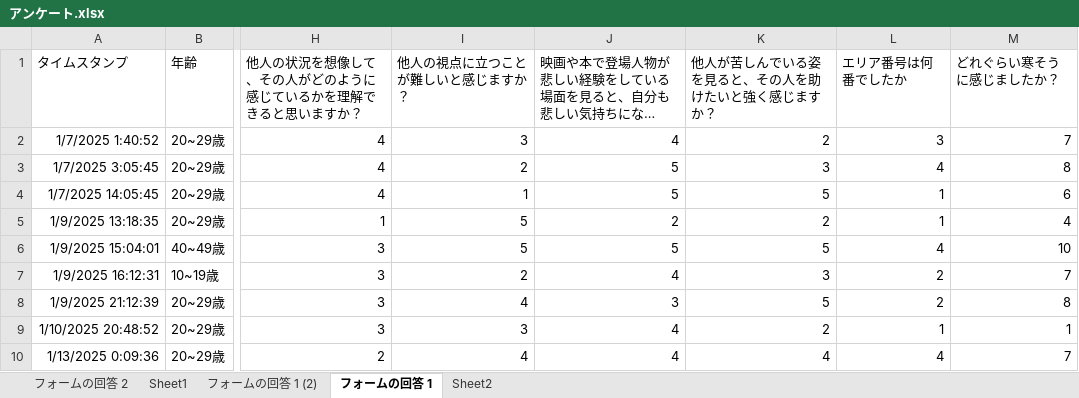
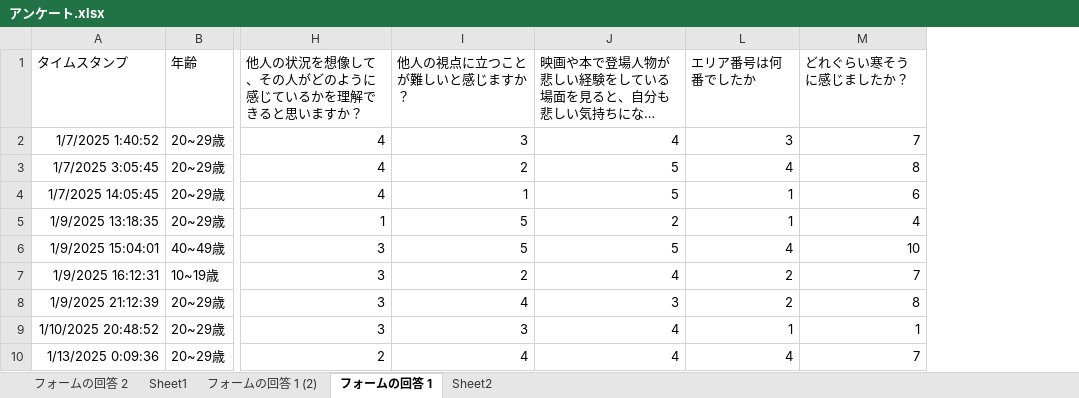
Before and after one commit to ToyamaKai/SotsuKen, an Excel workbook: 論文関係/アンケート.xlsx, sheet フォームの回答 1, drawn as a sheet; only a part is shown, gaps mark what is left out; long unchanged cells end in …; values as stored, in another font and other column widths than the file's, no borders; conditional formats and table styles not drawn; the diff names each change by its address in the sheet, - before the commit and + after, or states it on an @@ line.

```diff
--- a/論文関係/アンケート.xlsx (sheet フォームの回答 1)
+++ b/論文関係/アンケート.xlsx (sheet フォームの回答 1)
@@ column K hidden, rows 1-10: 他人が苦しんでいる姿を見ると、その人を助けたいと強く感じますか？ | 2 | 3 | 5 | 2 | 5 | 3 | 5 | 2 | 4 @@
```
Also changed, not shown: sheet Sheet1, 論文関係/Book1.xlsx.
